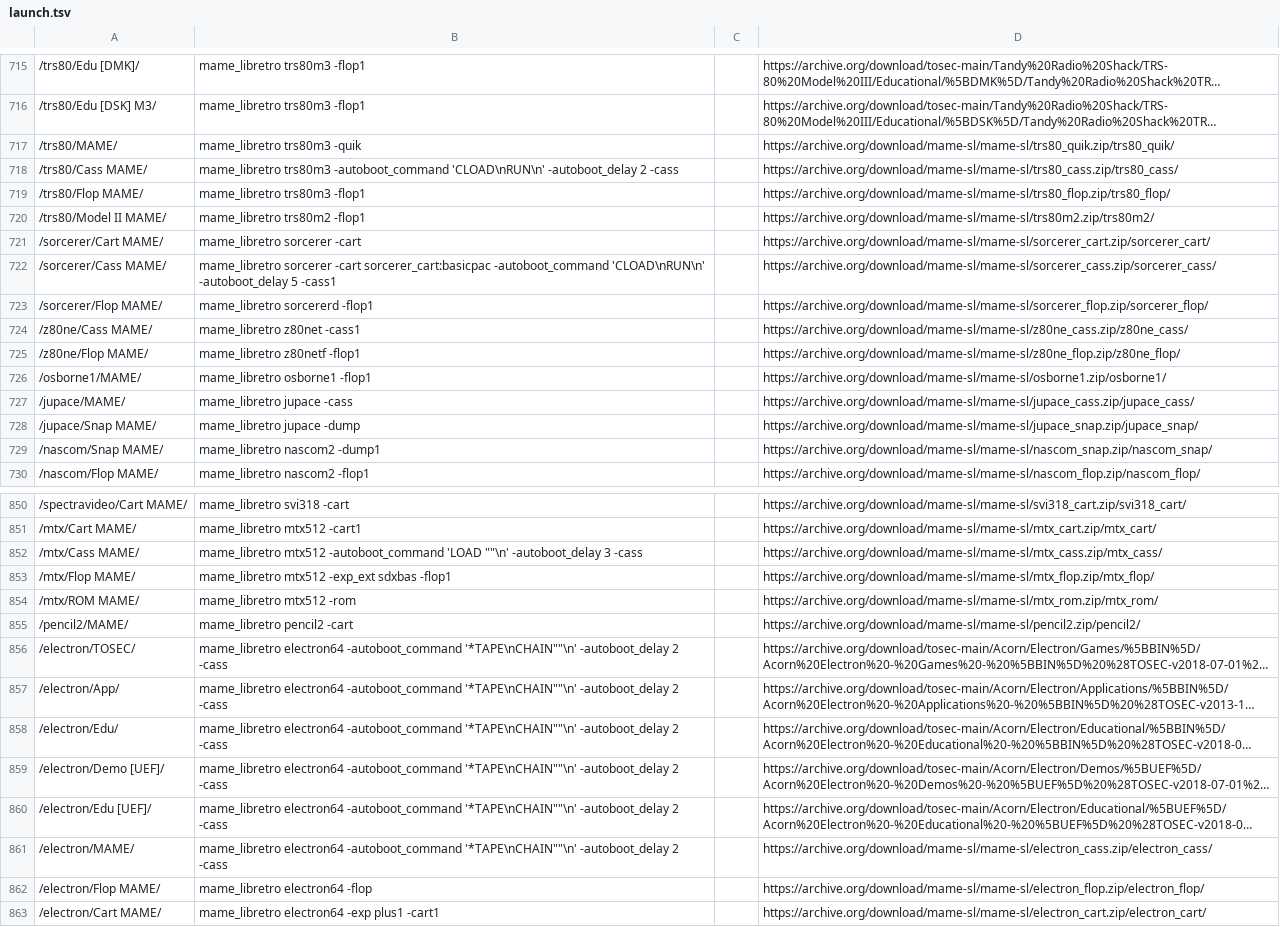
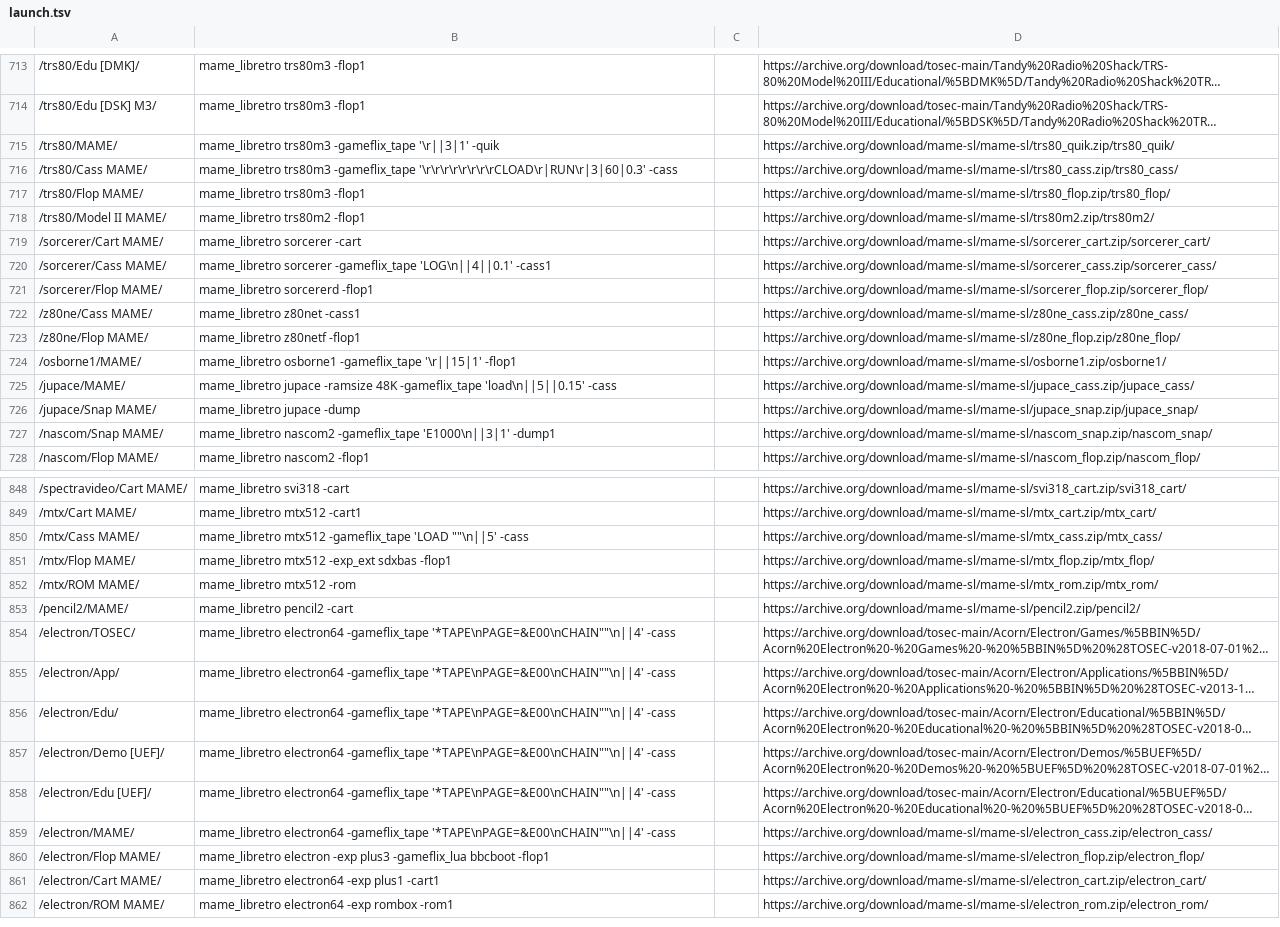
Before and after one commit to WizzardSK/wizzardsk.github.io, a TSV file: launch.tsv, drawn as a sheet; only a part is shown, gaps mark what is left out; the shorter side is filled out with more unchanged rows; long unchanged cells end in …; addresses are those after the commit; the diff covers the shown part only; the diff names each change by its address in the sheet, - before the commit and + after, or states it on an @@ line.

```diff
--- a/launch.tsv
+++ b/launch.tsv
-B715: mame_libretro trs80m3 -quik
+B715: mame_libretro trs80m3 -gameflix_tape '\r||3|1' -quik
-B716: mame_libretro trs80m3 -autoboot_command 'CLOAD\nRUN\n' -autoboot_delay 2 -cass
+B716: mame_libretro trs80m3 -gameflix_tape '\r\r\r\r\r\r\r\rCLOAD\r|RUN\r|3|60|0.3' -cass
-B720: mame_libretro sorcerer -cart sorcerer_cart:basicpac -autoboot_command 'CLOAD\nRUN\n' -autoboot_delay 5 -cass1
+B720: mame_libretro sorcerer -gameflix_tape 'LOG\n||4||0.1' -cass1
-B724: mame_libretro osborne1 -flop1
+B724: mame_libretro osborne1 -gameflix_tape '\r||15|1' -flop1
-B725: mame_libretro jupace -cass
+B725: mame_libretro jupace -ramsize 48K -gameflix_tape 'load\n||5||0.15' -cass
-B727: mame_libretro nascom2 -dump1
+B727: mame_libretro nascom2 -gameflix_tape 'E1000\n||3|1' -dump1
-B850: mame_libretro mtx512 -autoboot_command 'LOAD ""\n' -autoboot_delay 3 -cass
+B850: mame_libretro mtx512 -gameflix_tape 'LOAD ""\n||5' -cass
-B854:B859: mame_libretro electron64 -autoboot_command '*TAPE\nCHAIN""\n' -autoboot_delay 2 -cass
+B854:B859: mame_libretro electron64 -gameflix_tape '*TAPE\nPAGE=&E00\nCHAIN""\n||4' -cass
-B860: mame_libretro electron64 -flop
+B860: mame_libretro electron -exp plus3 -gameflix_lua bbcboot -flop1
```
Also changed, not shown: 4 moved rows and 76 edited cells elsewhere in this file, mame_deps.tsv, 39 other files.
